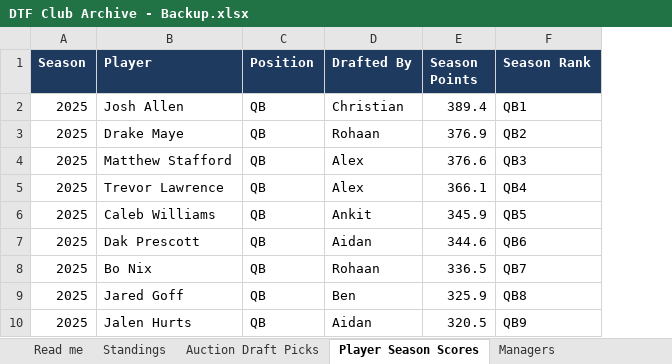
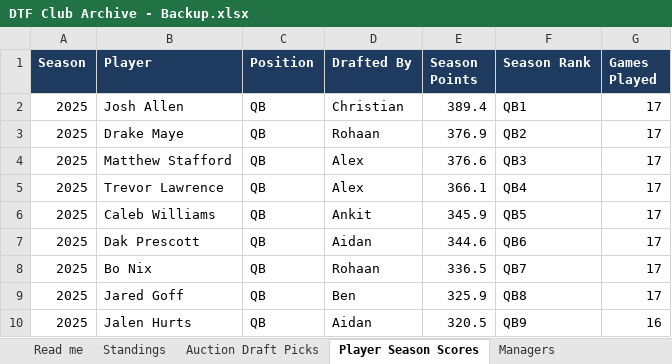
Before and after one commit to namkurd/SleeperAuction, an Excel workbook: DTF Club Archive - Backup.xlsx, sheet Player Season Scores, drawn as a sheet; only a part is shown; values as stored, in another font and other column widths than the file's, no borders; the diff names each change by its address in the sheet, - before the commit and + after, or states it on an @@ line.

```diff
--- a/DTF Club Archive - Backup.xlsx (sheet Player Season Scores)
+++ b/DTF Club Archive - Backup.xlsx (sheet Player Season Scores)
+column G (Games Played), rows 2-10: 17 | 17 | 17 | 17 | 17 | 17 | 17 | 17 | 16
```
Also changed, not shown: sheet Auction Draft Picks, sheet Read me, 8 other files.
